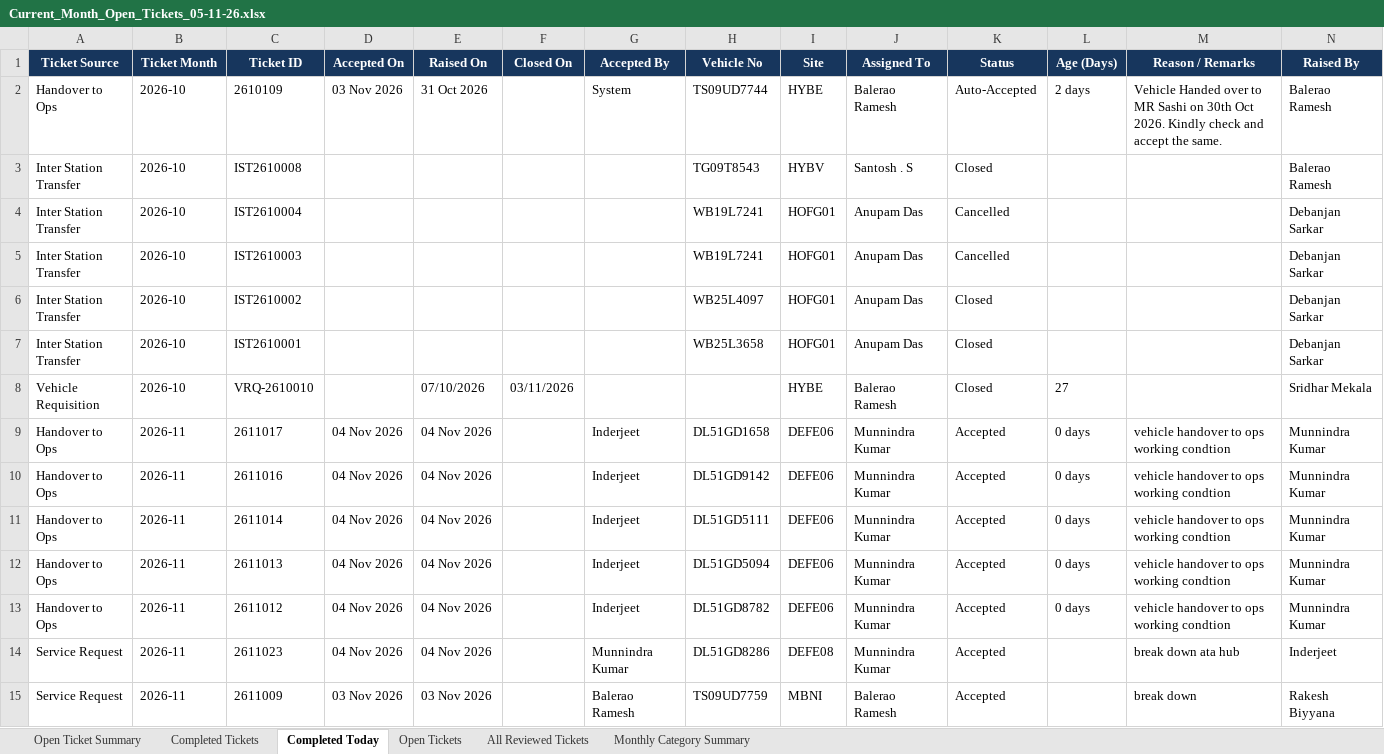
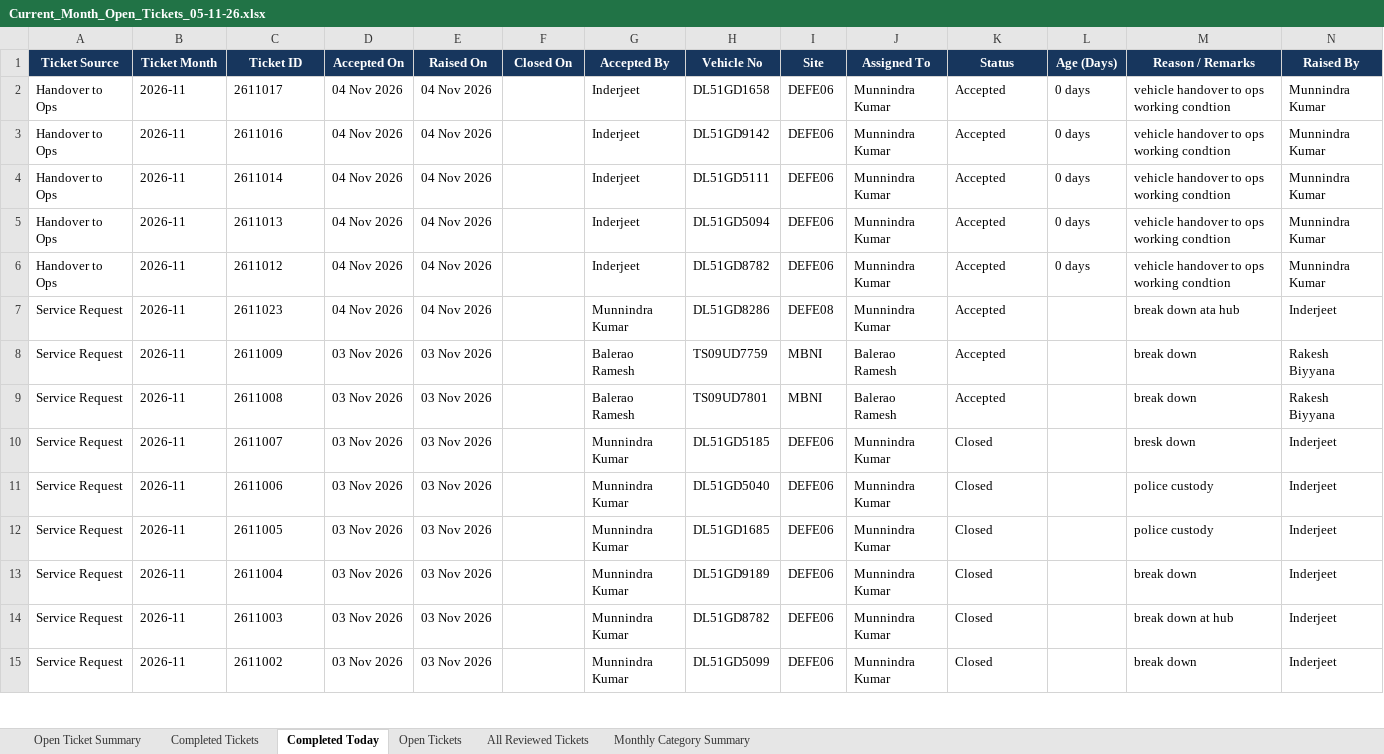
Before and after one commit to Durga697/VehicleTickectingReport, an Excel workbook: Whizzard_Downloads/Daily_Open_Ticket_Reports/Current_Month_Open_Tickets_05-11-26.xlsx, sheet Completed Today, drawn as a sheet; only a part is shown; the shorter side is filled out with more unchanged rows; values as stored, in another font and other column widths than the file's, no borders; table styles not drawn; rows hold the shown columns only; the diff names each change by its address in the sheet, - before the commit and + after, or states it on an @@ line.

```diff
--- a/Whizzard_Downloads/Daily_Open_Ticket_Reports/Current_Month_Open_Tickets_05-11-26.xlsx (sheet Completed Today)
+++ b/Whizzard_Downloads/Daily_Open_Ticket_Reports/Current_Month_Open_Tickets_05-11-26.xlsx (sheet Completed Today)
-row 2: Handover to Ops | 2026-10 | 2610109 | 03 Nov 2026 | 31 Oct 2026 |  | System | TS09UD7744 | HYBE | Balerao Ramesh | Auto-Accepted | 2 days | Vehicle Handed over to MR Sashi on 30th Oct 2026. Kindly check and accept the same. | Balerao Ramesh
-row 3: Inter Station Transfer | 2026-10 | IST2610008 |  |  |  |  | TG09T8543 | HYBV | Santosh . S | Closed |  |  | Balerao Ramesh
-row 4: Inter Station Transfer | 2026-10 | IST2610004 |  |  |  |  | WB19L7241 | HOFG01 | Anupam Das | Cancelled |  |  | Debanjan Sarkar
-row 5: Inter Station Transfer | 2026-10 | IST2610003 |  |  |  |  | WB19L7241 | HOFG01 | Anupam Das | Cancelled |  |  | Debanjan Sarkar
-row 6: Inter Station Transfer | 2026-10 | IST2610002 |  |  |  |  | WB25L4097 | HOFG01 | Anupam Das | Closed |  |  | Debanjan Sarkar
-row 7: Inter Station Transfer | 2026-10 | IST2610001 |  |  |  |  | WB25L3658 | HOFG01 | Anupam Das | Closed |  |  | Debanjan Sarkar
-row 8: Vehicle Requisition | 2026-10 | VRQ-2610010 |  | 07/10/2026 | 03/11/2026 |  |  | HYBE | Balerao Ramesh | Closed | 27 |  | Sridhar Mekala
```
Also changed, not shown: sheet Completed Tickets, sheet Open Ticket Summary.
